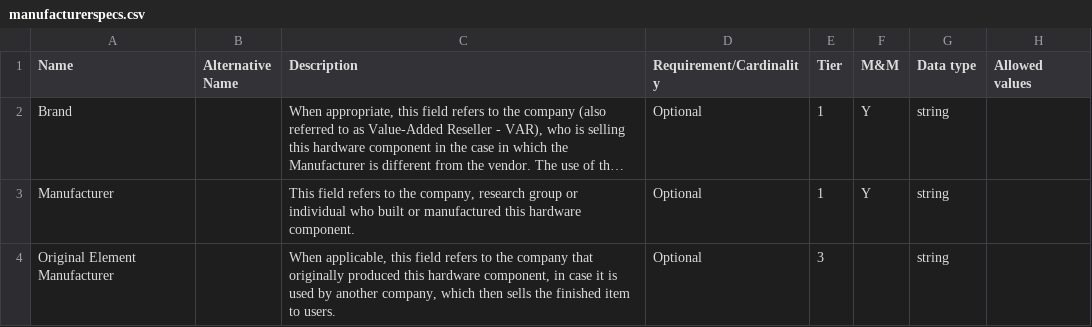
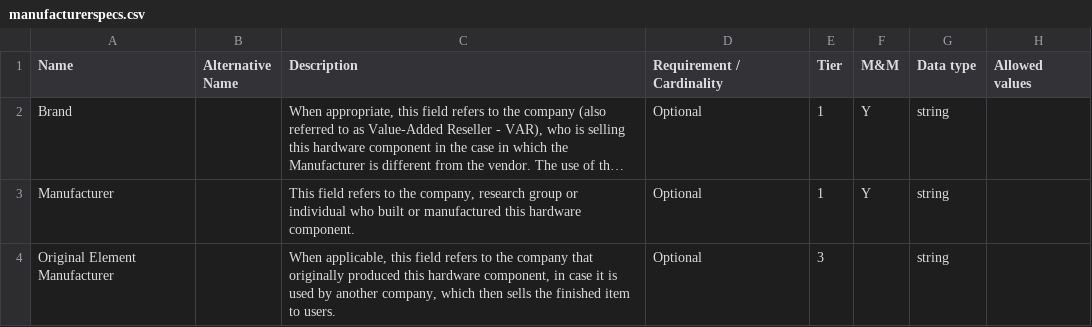
Before and after one commit to WU-BIMAC/NBO-Q_MicroscopyGlossary, a CSV file: docs/source/tables/manufacturerspecs.csv, drawn as a sheet; only a part is shown; long unchanged cells end in …; the diff names each change by its address in the sheet, - before the commit and + after, or states it on an @@ line.

```diff
--- a/docs/source/tables/manufacturerspecs.csv
+++ b/docs/source/tables/manufacturerspecs.csv
-D1: Requirement/Cardinality
+D1: Requirement / Cardinality
```
Also changed, not shown: docs/source/tables/instrument.csv.
